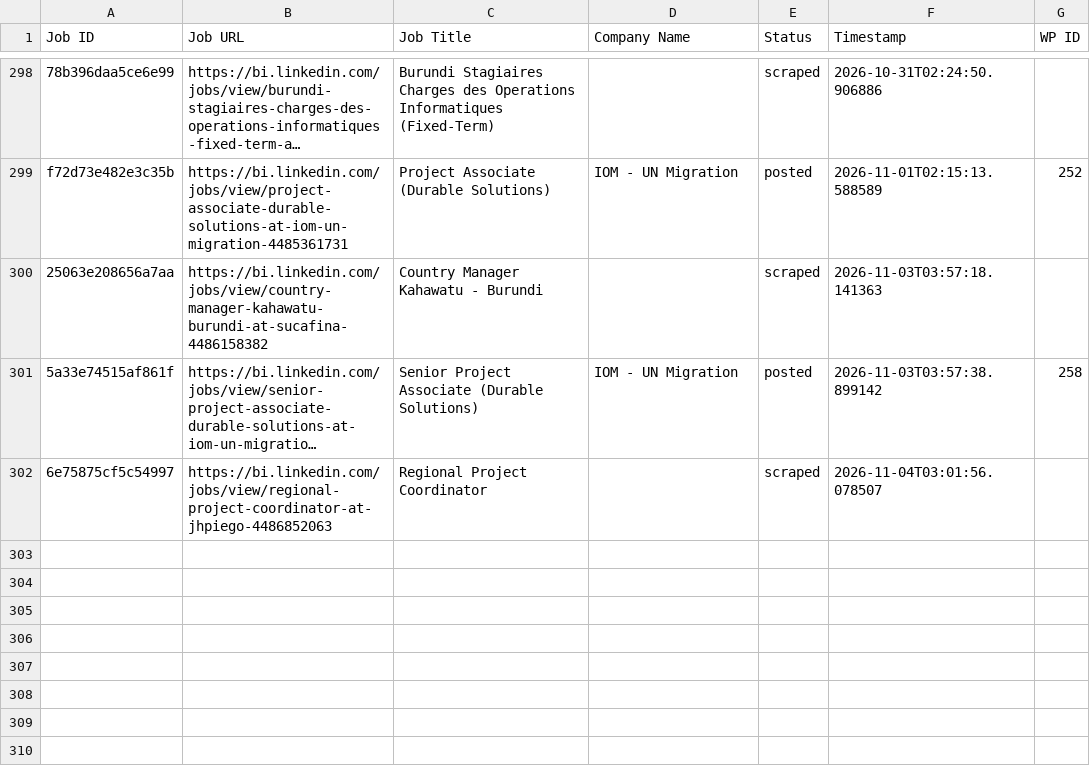
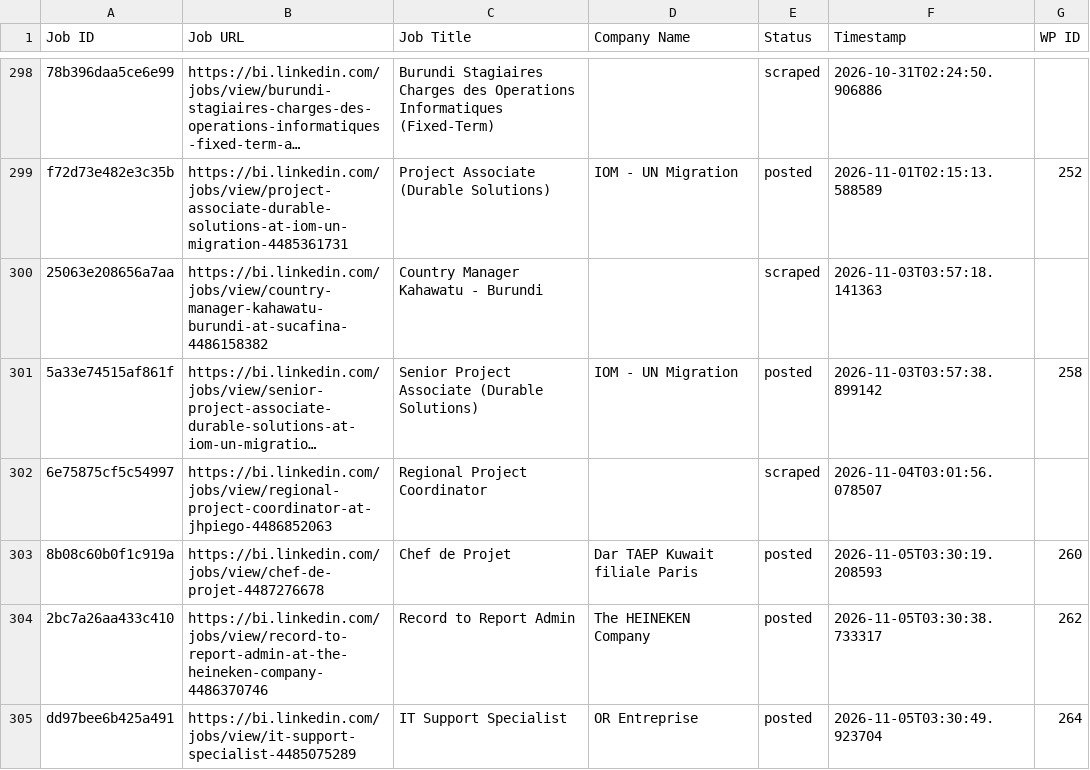
Before and after one commit to innovationinc2000/bi, a CSV file: processed_jobs.csv, drawn as a sheet; only a part is shown, gaps mark what is left out; long unchanged cells end in ….

```diff
--- a/processed_jobs.csv
+++ b/processed_jobs.csv
@@ -303 +303,4 @@ f72d73e482e3c35b,https://bi.linkedin.com/jobs/view/project-associate-durable-sol
 6e75875cf5c54997,https://bi.linkedin.com/jobs/view/regional-project-coordinator-at-jhpiego-4486852063,Regional Project Coordinator,,scraped,2026-11-04T03:01:56.078507,
+8b08c60b0f1c919a,https://bi.linkedin.com/jobs/view/chef-de-projet-4487276678,Chef de Projet,Dar TAEP Kuwait filiale Paris,posted,2026-11-05T03:30:19.208593,260
+2bc7a26aa433c410,https://bi.linkedin.com/jobs/view/record-to-report-admin-at-the-heineken-company-4486370746,Record to Report Admin,The HEINEKEN Company,posted,2026-11-05T03:30:38.733317,262
+dd97bee6b425a491,https://bi.linkedin.com/jobs/view/it-support-specialist-4485075289,IT Support Specialist,OR Entreprise,posted,2026-11-05T03:30:49.923704,264
```
